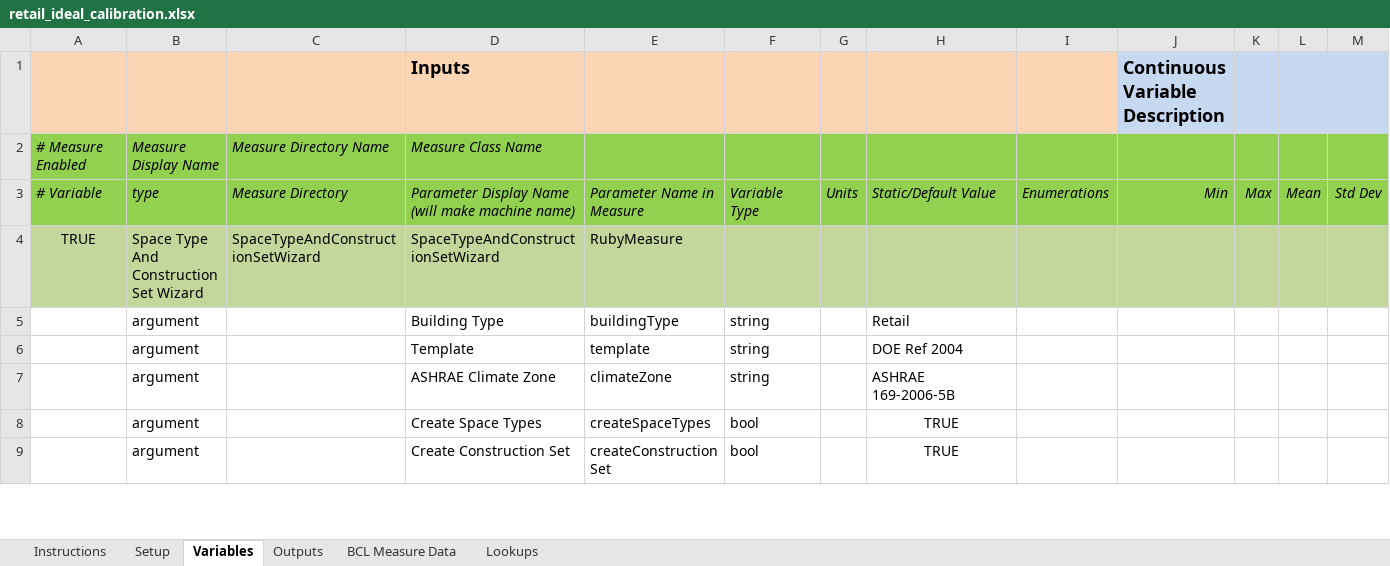
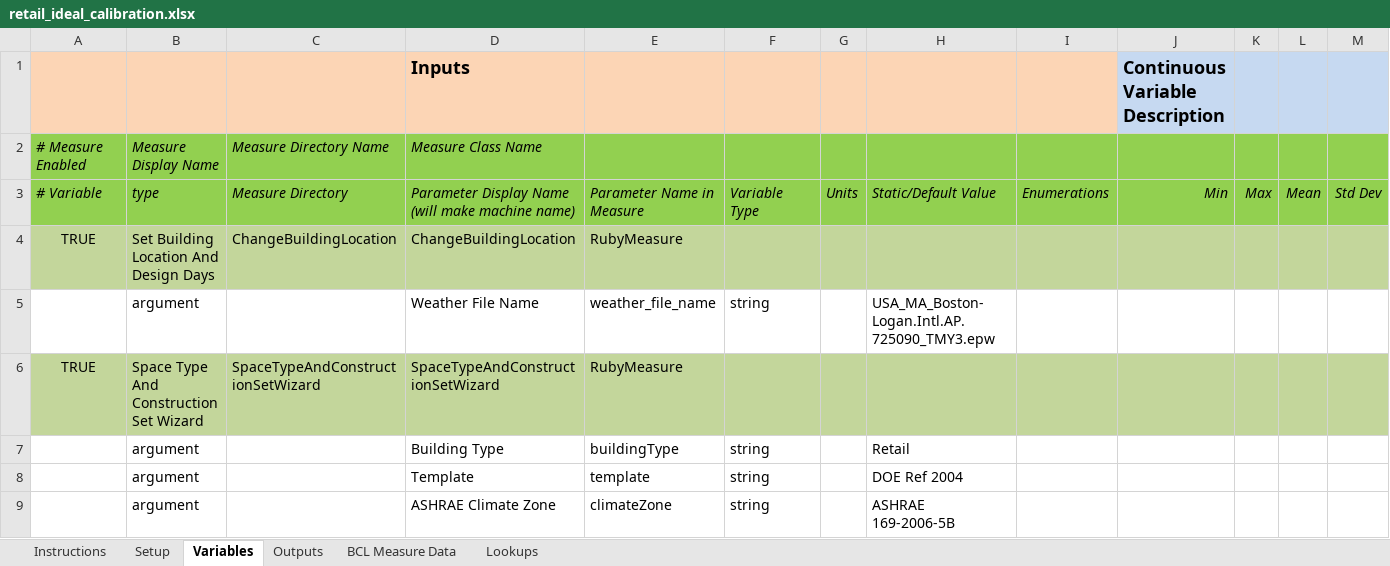
Before and after one commit to NREL/OpenStudio-analysis-spreadsheet, an Excel workbook: projects/retail_ideal_calibration.xlsx, sheet Variables, drawn as a sheet; only a part is shown; the shorter side is filled out with more unchanged rows; values as stored, in another font and other column widths than the file's, no borders; rows hold the shown columns only; the diff names each change by its address in the sheet, - before the commit and + after, or states it on an @@ line.

Commit message:
change weather file, add ddy, and mains

```diff
--- a/projects/retail_ideal_calibration.xlsx (sheet Variables)
+++ b/projects/retail_ideal_calibration.xlsx (sheet Variables)
+row 4: TRUE | Set Building Location And Design Days | ChangeBuildingLocation | ChangeBuildingLocation | RubyMeasure
+row 5:  | argument |  | Weather File Name | weather_file_name | string |  | USA_MA_Boston-Logan.Intl.AP.725090_TMY3.epw
```
Also changed, not shown: sheet Setup, 13 other files.
